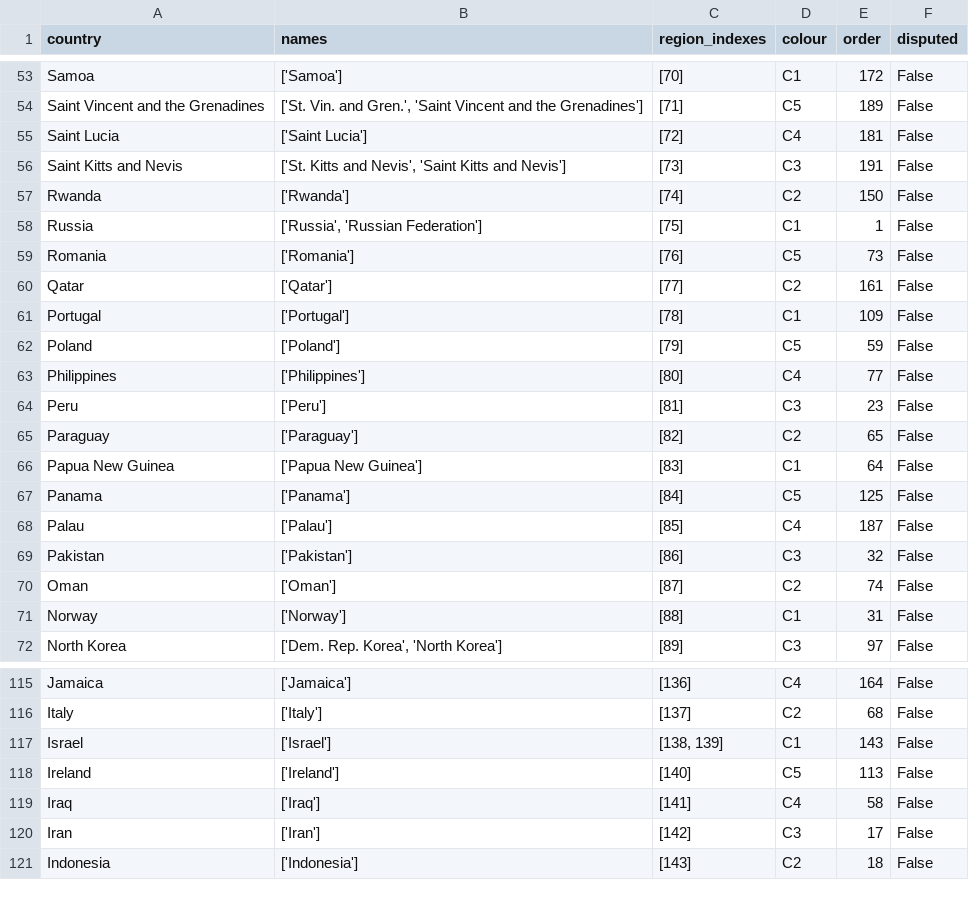
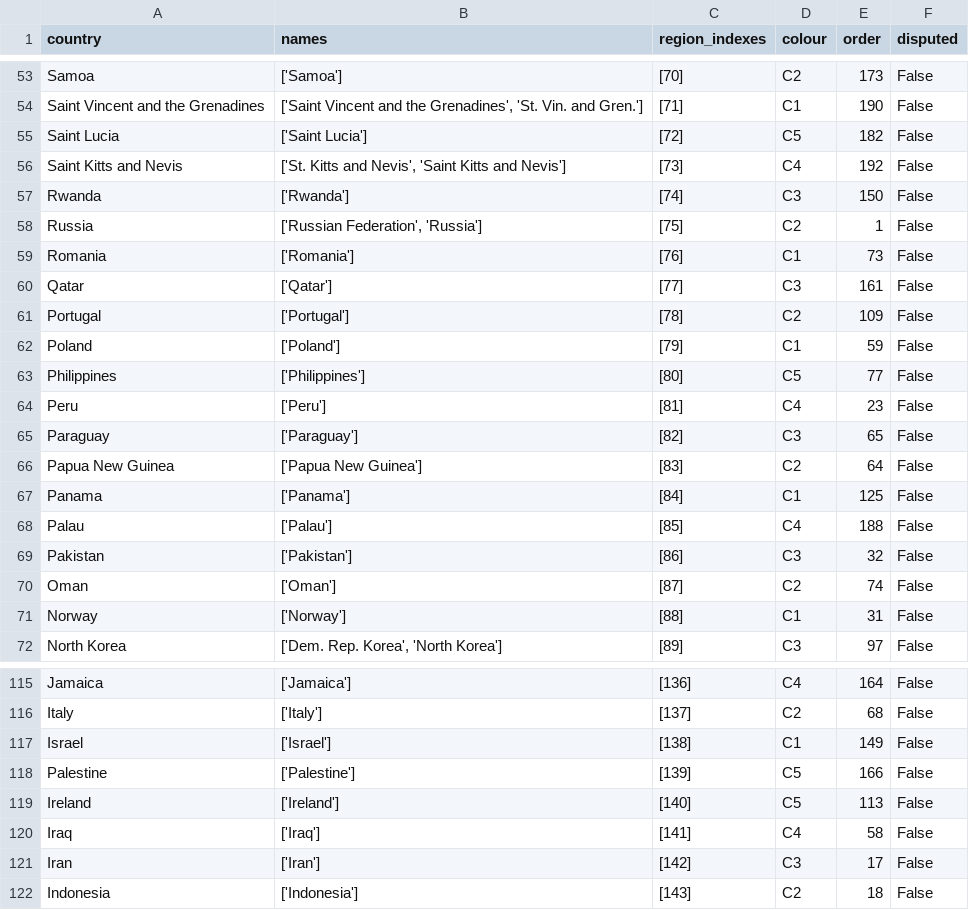
Before and after one commit to duncantoo/GoWhere, a CSV file: country_schema.csv, drawn as a sheet; only a part is shown, gaps mark what is left out; the diff covers the shown part only; the diff names each change by its address in the sheet, - before the commit and + after, or states it on an @@ line.

```diff
--- a/country_schema.csv
+++ b/country_schema.csv
-D53 (colour): C1
+D53 (colour): C2
-E53 (order): 172
+E53 (order): 173
-B54 (names): ['St. Vin. and Gren.', 'Saint Vincent and the Grenadines']
+B54 (names): ['Saint Vincent and the Grenadines', 'St. Vin. and Gren.']
-D54 (colour): C5
+D54 (colour): C1
-E54 (order): 189
+E54 (order): 190
-D55 (colour): C4
+D55 (colour): C5
-E55 (order): 181
+E55 (order): 182
-D56 (colour): C3
+D56 (colour): C4
-E56 (order): 191
+E56 (order): 192
-D57 (colour): C2
+D57 (colour): C3
-B58 (names): ['Russia', 'Russian Federation']
+B58 (names): ['Russian Federation', 'Russia']
-D58 (colour): C1
+D58 (colour): C2
-D59 (colour): C5
+D59 (colour): C1
-D60 (colour): C2
+D60 (colour): C3
-D61 (colour): C1
+D61 (colour): C2
-D62 (colour): C5
+D62 (colour): C1
-D63 (colour): C4
+D63 (colour): C5
-D64 (colour): C3
+D64 (colour): C4
-D65 (colour): C2
+D65 (colour): C3
-D66 (colour): C1
+D66 (colour): C2
-D67 (colour): C5
+D67 (colour): C1
-E68 (order): 187
+E68 (order): 188
-C117 (region_indexes): [138, 139]
+C117 (region_indexes): [138]
-E117 (order): 143
+E117 (order): 149
+row 118: Palestine | ['Palestine'] | [139] | C5 | 166 | False
```
Also changed, not shown: 100 edited cells elsewhere in this file, 6 other files.
